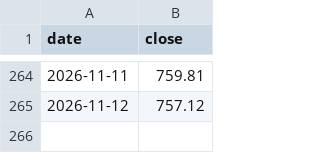
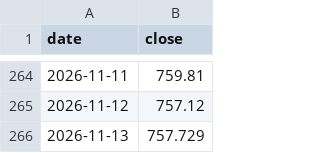
Before and after one commit to lonelywerewolf/dziennik-dane, a CSV file: data/history/^SPX.csv, drawn as a sheet; only a part is shown, gaps mark what is left out.

```diff
--- a/data/history/^SPX.csv
+++ b/data/history/^SPX.csv
@@ -265 +265,2 @@ date,close
 2026-11-12,757.12
+2026-11-13,757.729
```
Also changed, not shown: 15 other files.
